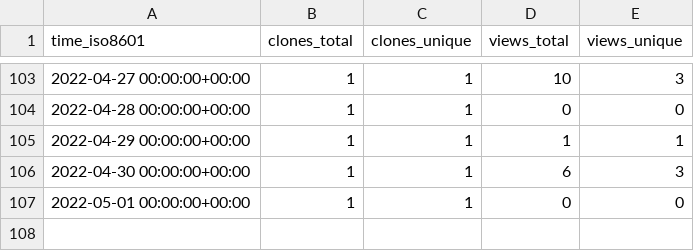
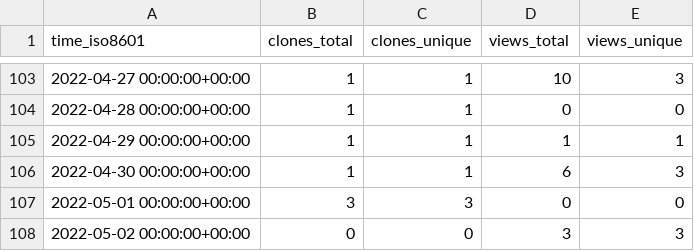
Before and after one commit to GeekVisit/uproot, a CSV file: GeekVisit/uproot/ghrs-data/views_clones_aggregate.csv, drawn as a sheet; only a part is shown, gaps mark what is left out.

```diff
--- a/GeekVisit/uproot/ghrs-data/views_clones_aggregate.csv
+++ b/GeekVisit/uproot/ghrs-data/views_clones_aggregate.csv
@@ -106,2 +106,3 @@ time_iso8601,clones_total,clones_unique,views_total,views_unique
 2022-04-30 00:00:00+00:00,1,1,6,3
-2022-05-01 00:00:00+00:00,1,1,0,0
+2022-05-01 00:00:00+00:00,3,3,0,0
+2022-05-02 00:00:00+00:00,0,0,3,3
```
Also changed, not shown: 1 other file.
